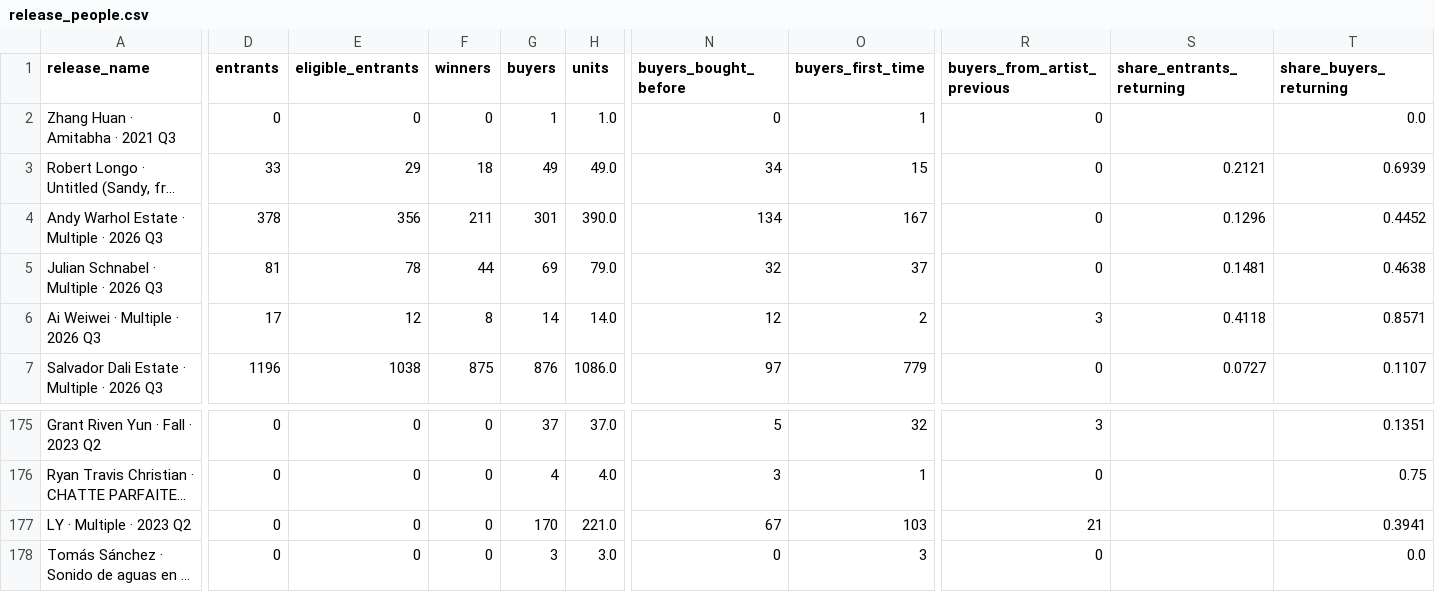
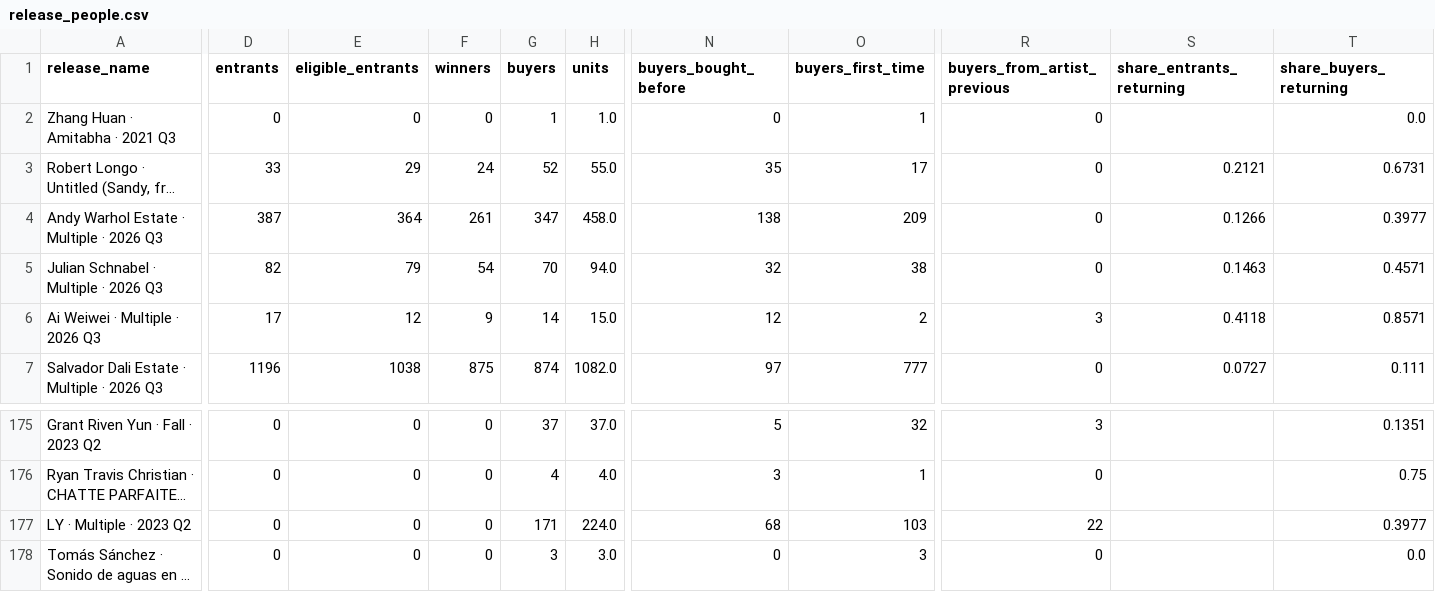
Before and after one commit to avantartemarketing/BI, a CSV file: data/app/release_people.csv, drawn as a sheet; only a part is shown, gaps mark what is left out; long unchanged cells end in …; the diff covers the shown part only; the diff names each change by its address in the sheet, - before the commit and + after, or states it on an @@ line.

```diff
--- a/data/app/release_people.csv
+++ b/data/app/release_people.csv
-F3 (winners): 18
+F3 (winners): 24
-G3 (buyers): 49
+G3 (buyers): 52
-H3 (units): 49.0
+H3 (units): 55.0
-N3 (buyers_bought_before): 34
+N3 (buyers_bought_before): 35
-O3 (buyers_first_time): 15
+O3 (buyers_first_time): 17
-T3 (share_buyers_returning): 0.6939
+T3 (share_buyers_returning): 0.6731
-D4 (entrants): 378
+D4 (entrants): 387
-E4 (eligible_entrants): 356
+E4 (eligible_entrants): 364
-F4 (winners): 211
+F4 (winners): 261
-G4 (buyers): 301
+G4 (buyers): 347
-H4 (units): 390.0
+H4 (units): 458.0
-N4 (buyers_bought_before): 134
+N4 (buyers_bought_before): 138
-O4 (buyers_first_time): 167
+O4 (buyers_first_time): 209
-S4 (share_entrants_returning): 0.1296
+S4 (share_entrants_returning): 0.1266
-T4 (share_buyers_returning): 0.4452
+T4 (share_buyers_returning): 0.3977
-D5 (entrants): 81
+D5 (entrants): 82
-E5 (eligible_entrants): 78
+E5 (eligible_entrants): 79
-F5 (winners): 44
+F5 (winners): 54
-G5 (buyers): 69
+G5 (buyers): 70
-H5 (units): 79.0
+H5 (units): 94.0
-O5 (buyers_first_time): 37
+O5 (buyers_first_time): 38
-S5 (share_entrants_returning): 0.1481
+S5 (share_entrants_returning): 0.1463
-T5 (share_buyers_returning): 0.4638
+T5 (share_buyers_returning): 0.4571
-F6 (winners): 8
+F6 (winners): 9
-H6 (units): 14.0
+H6 (units): 15.0
-G7 (buyers): 876
+G7 (buyers): 874
-H7 (units): 1086.0
+H7 (units): 1082.0
-O7 (buyers_first_time): 779
+O7 (buyers_first_time): 777
-T7 (share_buyers_returning): 0.1107
+T7 (share_buyers_returning): 0.111
-G177 (buyers): 170
+G177 (buyers): 171
-H177 (units): 221.0
+H177 (units): 224.0
-N177 (buyers_bought_before): 67
+N177 (buyers_bought_before): 68
-R177 (buyers_from_artist_previous): 21
+R177 (buyers_from_artist_previous): 22
-T177 (share_buyers_returning): 0.3941
+T177 (share_buyers_returning): 0.3977
```
Also changed, not shown: 66 edited cells elsewhere in this file, data/app/release_windows.csv, data/draw_products.csv, 16 other files.
